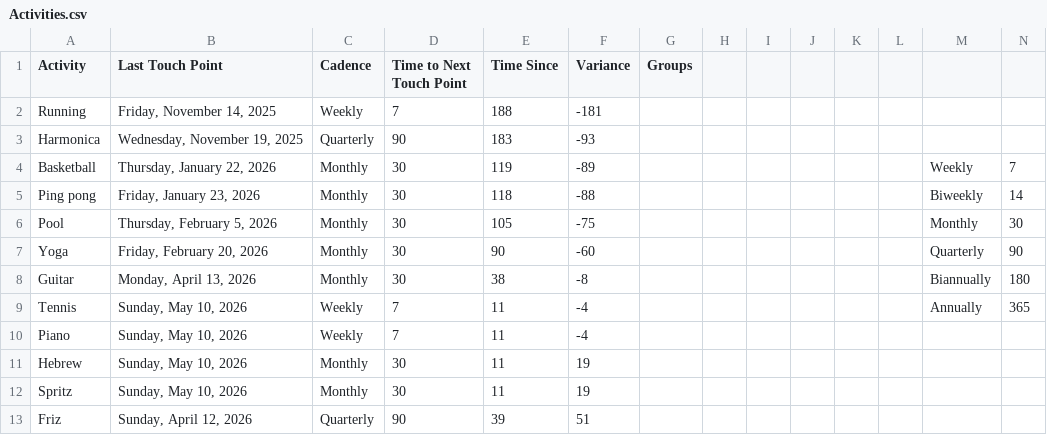
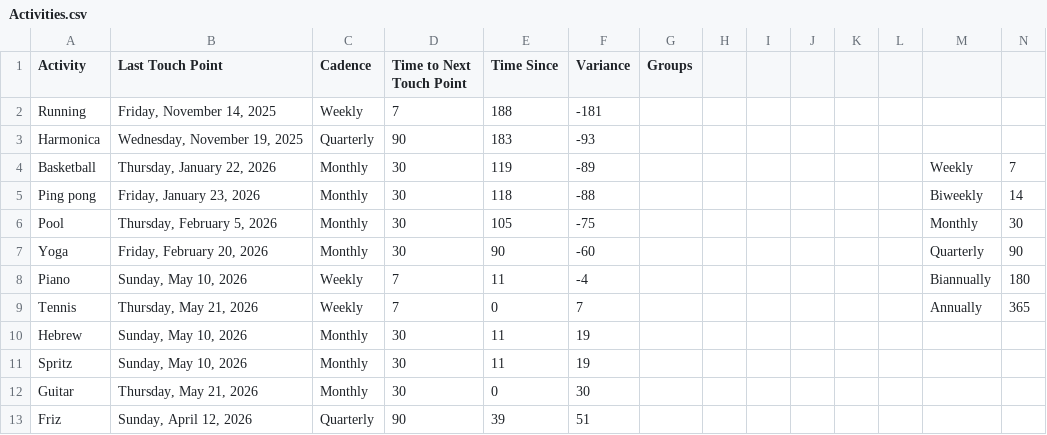
Before and after one commit to iraseidman/public, a CSV file: Activities.csv, drawn as a sheet.

```diff
--- a/Activities.csv
+++ b/Activities.csv
@@ -7,7 +7,7 @@ Pool,"Thursday, February 5, 2026",Monthly,30,105,-75,,,,,,,Monthly,30
 Yoga,"Friday, February 20, 2026",Monthly,30,90,-60,,,,,,,Quarterly,90
-Guitar,"Monday, April 13, 2026",Monthly,30,38,-8,,,,,,,Biannually,180
-Tennis,"Sunday, May 10, 2026",Weekly,7,11,-4,,,,,,,Annually,365
-Piano,"Sunday, May 10, 2026",Weekly,7,11,-4,,,,,,,,
+Piano,"Sunday, May 10, 2026",Weekly,7,11,-4,,,,,,,Biannually,180
+Tennis,"Thursday, May 21, 2026",Weekly,7,0,7,,,,,,,Annually,365
 Hebrew,"Sunday, May 10, 2026",Monthly,30,11,19,,,,,,,,
 Spritz,"Sunday, May 10, 2026",Monthly,30,11,19,,,,,,,,
+Guitar,"Thursday, May 21, 2026",Monthly,30,0,30,,,,,,,,
 Friz,"Sunday, April 12, 2026",Quarterly,90,39,51,,,,,,,,
```
Also changed, not shown: Email/gmail.csv, Email/yahoo.csv, 3 other files.
